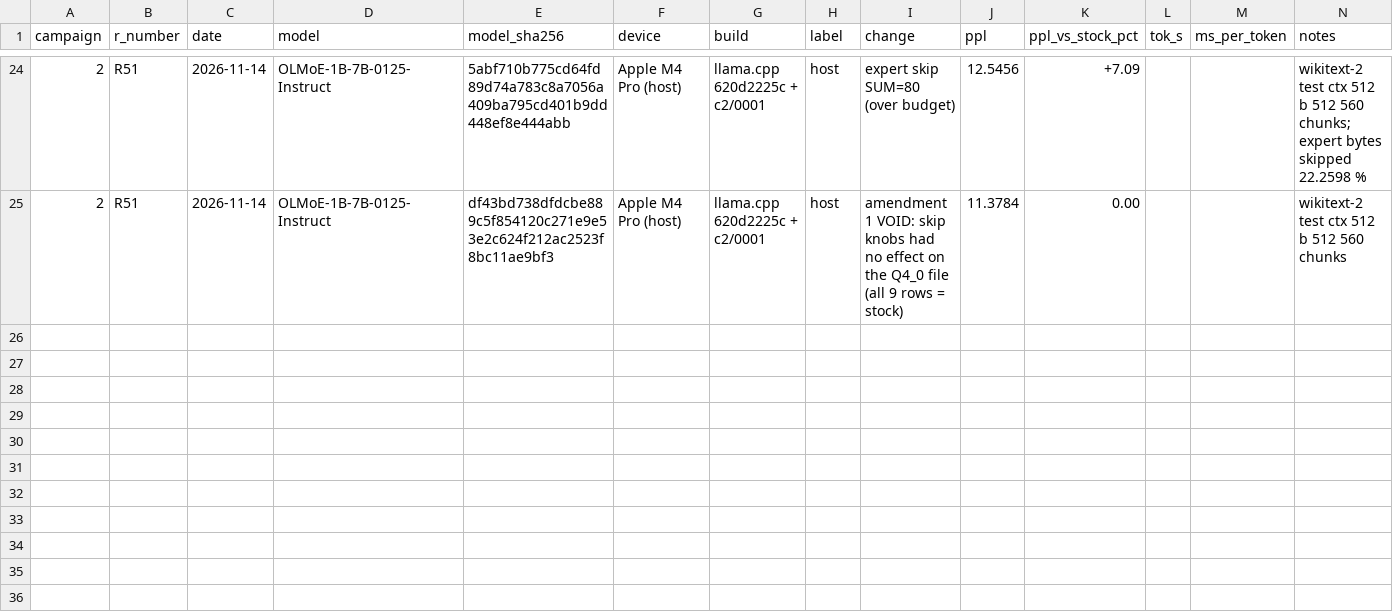
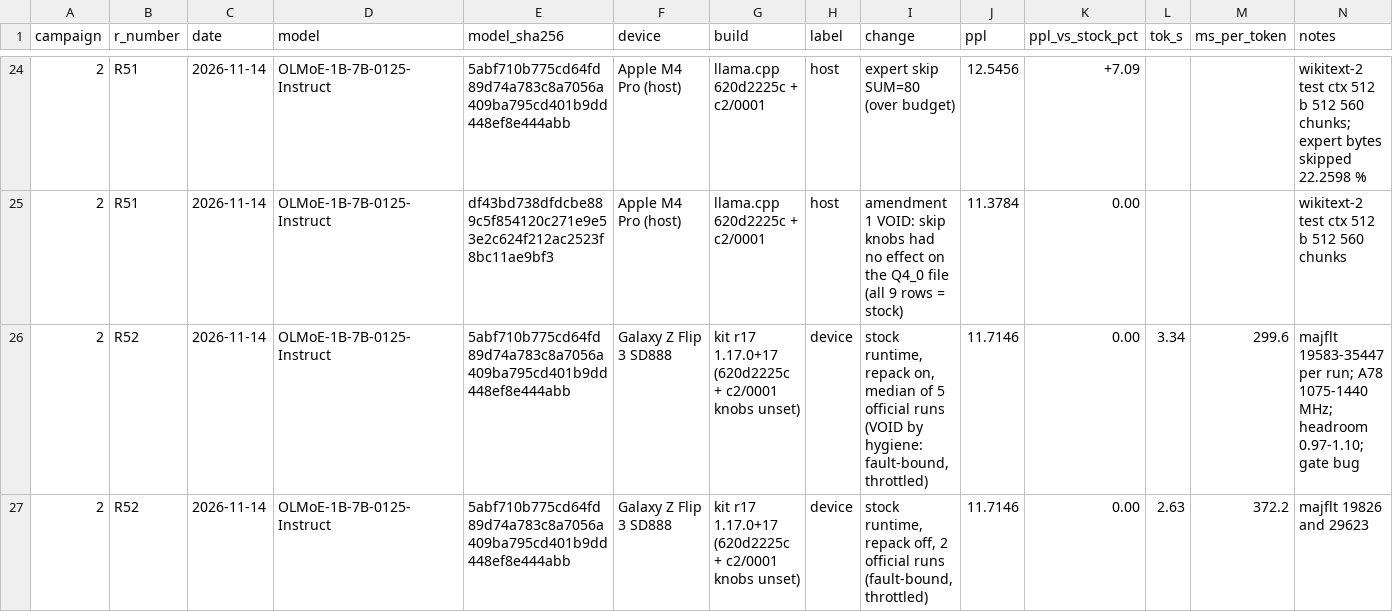
Before and after one commit to hoeio/vollie, a CSV file: campaigns/02-25toks-5pct/results.csv, drawn as a sheet; only a part is shown, gaps mark what is left out; the diff names each change by its address in the sheet, - before the commit and + after, or states it on an @@ line.

```diff
--- a/campaigns/02-25toks-5pct/results.csv
+++ b/campaigns/02-25toks-5pct/results.csv
+row 26: 2 | R52 | 2026-11-14 | OLMoE-1B-7B-0125-Instruct | 5abf710b775cd64fd89d74a783c8a7056a409ba795cd401b9dd448ef8e444abb | Galaxy Z Flip 3 SD888 | kit r17 1.17.0+17 (620d2225c + c2/0001 knobs unset) | device | stock runtime, repack on, median of 5 official runs (VOID by hygiene: fault-bound, throttled) | 11.7146 | 0.00 | 3.34 | 299.6 | majflt 19583-35447 per run; A78 1075-1440 MHz; headroom 0.97-1.10; gate bug
+row 27: 2 | R52 | 2026-11-14 | OLMoE-1B-7B-0125-Instruct | 5abf710b775cd64fd89d74a783c8a7056a409ba795cd401b9dd448ef8e444abb | Galaxy Z Flip 3 SD888 | kit r17 1.17.0+17 (620d2225c + c2/0001 knobs unset) | device | stock runtime, repack off, 2 official runs (fault-bound, throttled) | 11.7146 | 0.00 | 2.63 | 372.2 | majflt 19826 and 29623
```
Also changed, not shown: 5 other files.
